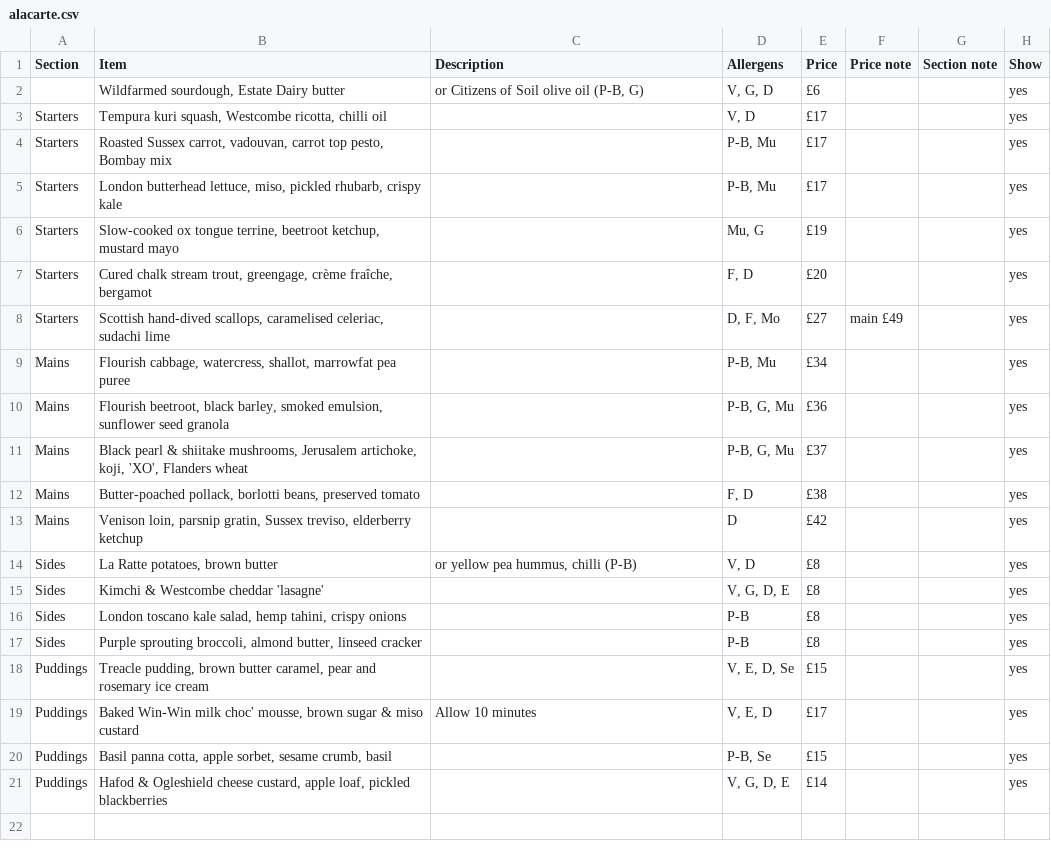
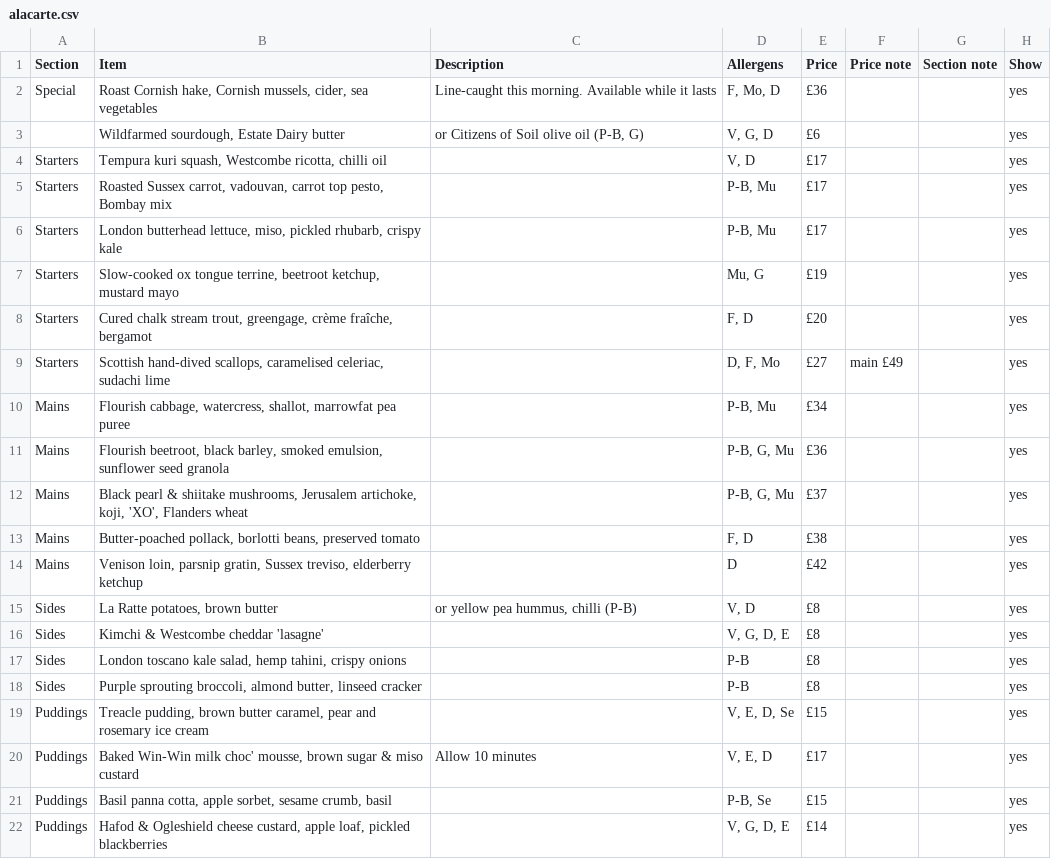
Before and after one commit to lululaplap/apricity-mocks, a CSV file: sheets/alacarte.csv, drawn as a sheet; the diff names each change by its address in the sheet, - before the commit and + after, or states it on an @@ line.

```diff
--- a/sheets/alacarte.csv
+++ b/sheets/alacarte.csv
+row 2: Special | Roast Cornish hake, Cornish mussels, cider, sea vegetables | Line-caught this morning. Available while it lasts | F, Mo, D | £36 |  |  | yes
```
Also changed, not shown: 5 other files.
